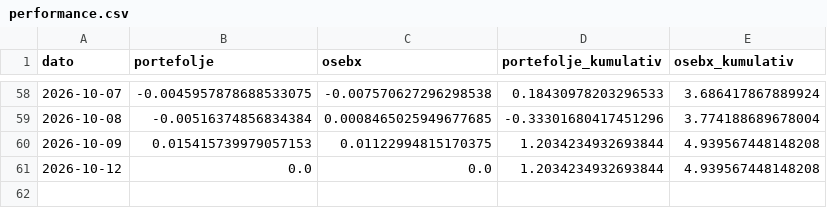
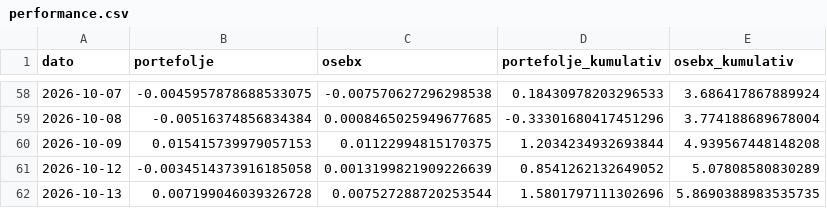
Before and after one commit to b-hand-cpu/modellportefolje, a CSV file: data/performance.csv, drawn as a sheet; only a part is shown, gaps mark what is left out.

```diff
--- a/data/performance.csv
+++ b/data/performance.csv
@@ -60,2 +60,3 @@ dato,portefolje,osebx,portefolje_kumulativ,osebx_kumulativ
 2026-10-09,0.015415739979057153,0.01122994815170375,1.2034234932693844,4.939567448148208
-2026-10-12,0.0,0.0,1.2034234932693844,4.939567448148208
+2026-10-12,-0.0034514373916185058,0.0013199821909226639,0.8541262132649052,5.07808580830289
+2026-10-13,0.007199046039326728,0.007527288720253544,1.5801797111302696,5.8690388983535735
```
Also changed, not shown: data/per_aksje.csv.
